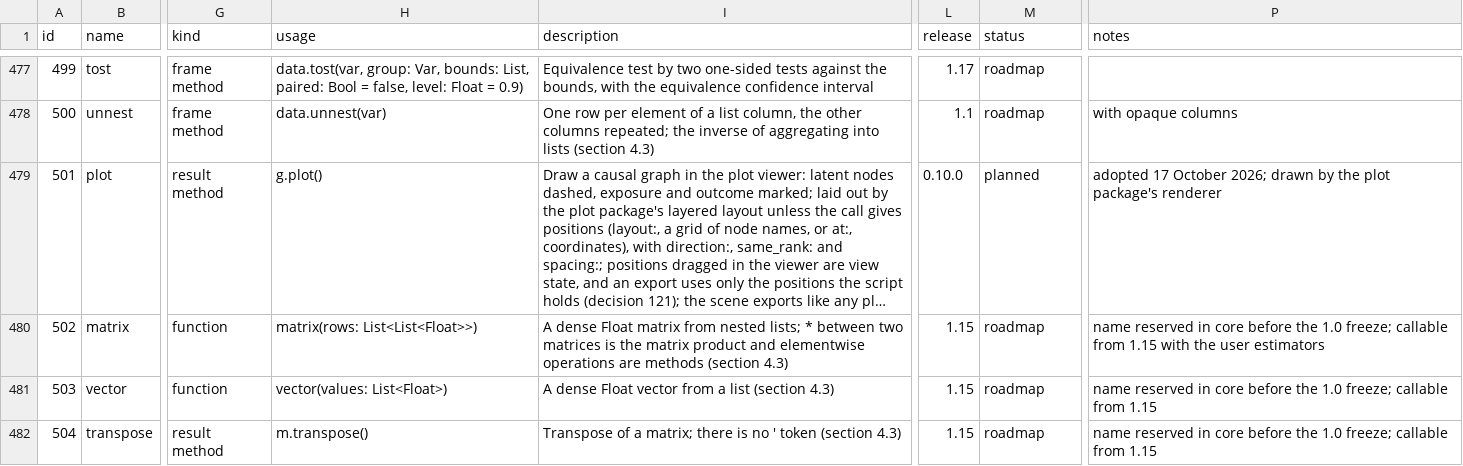
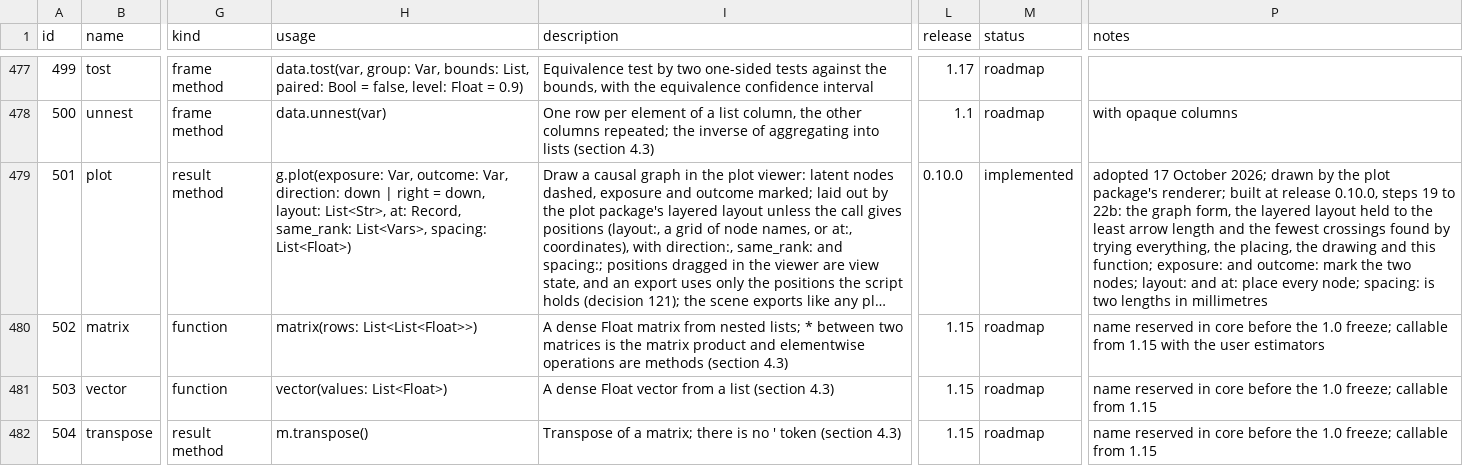
Before and after one commit to zoostat/zeff, a CSV file: docs/spec/zeff_functions.csv, drawn as a sheet; only a part is shown, gaps mark what is left out; long unchanged cells end in …; the diff names each change by its address in the sheet, - before the commit and + after, or states it on an @@ line.

Commit message:
Add plot of a causal graph, drawn in layers or where the script places it
g.plot(exposure:, outcome:, direction:, layout:, at:, same_rank:, spacing:) gives a plot value that draws the graph: it prints as a table of its nodes, export writes it as SVG, PDF or PNG, labels and theme change it, and the methods of a plot of data are refused. layout: and at: place every node. One graph written in two orders is one figure to the byte. Section 13 of the sample script runs whole.

```diff
--- a/docs/spec/zeff_functions.csv
+++ b/docs/spec/zeff_functions.csv
-H479 (usage): g.plot()
+H479 (usage): g.plot(exposure: Var, outcome: Var, direction: down | right = down, layout: List<Str>, at: Record, same_rank: List<Vars>, spacing: List<Float>)
-M479 (status): planned
+M479 (status): implemented
-P479 (notes): …plot package's renderer
+P479 (notes): …plot package's renderer; built at release 0.10.0, steps 19 to 22b: the graph form, the layered layout held to the least arrow length and the fewest crossings found by trying everything, the placing, the drawing and this function; exposure: and outcome: mark the two nodes; layout: and at: place every node; spacing: is two lengths in millimetres
```
Also changed, not shown: 32 other files.
